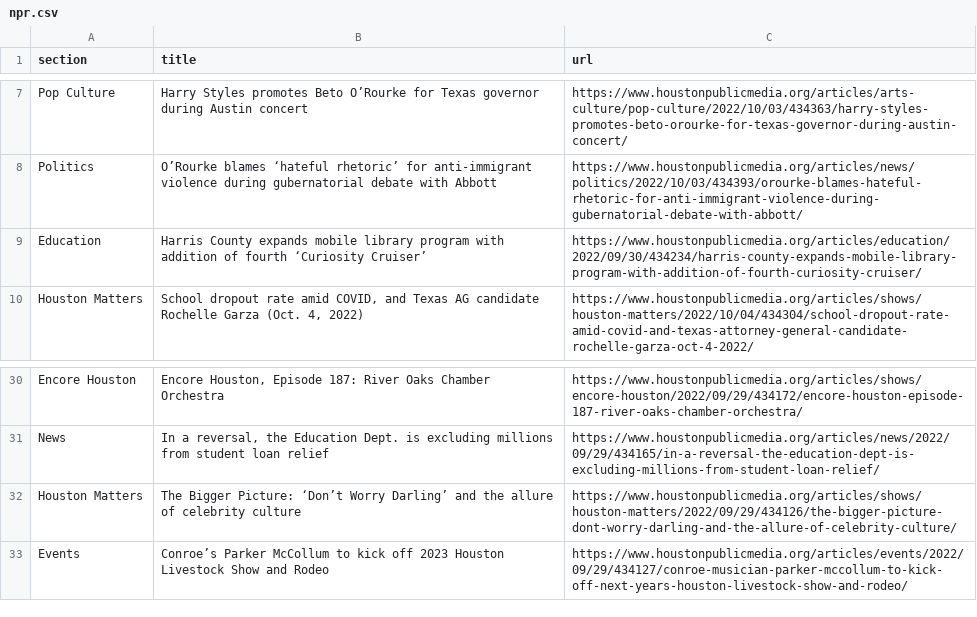
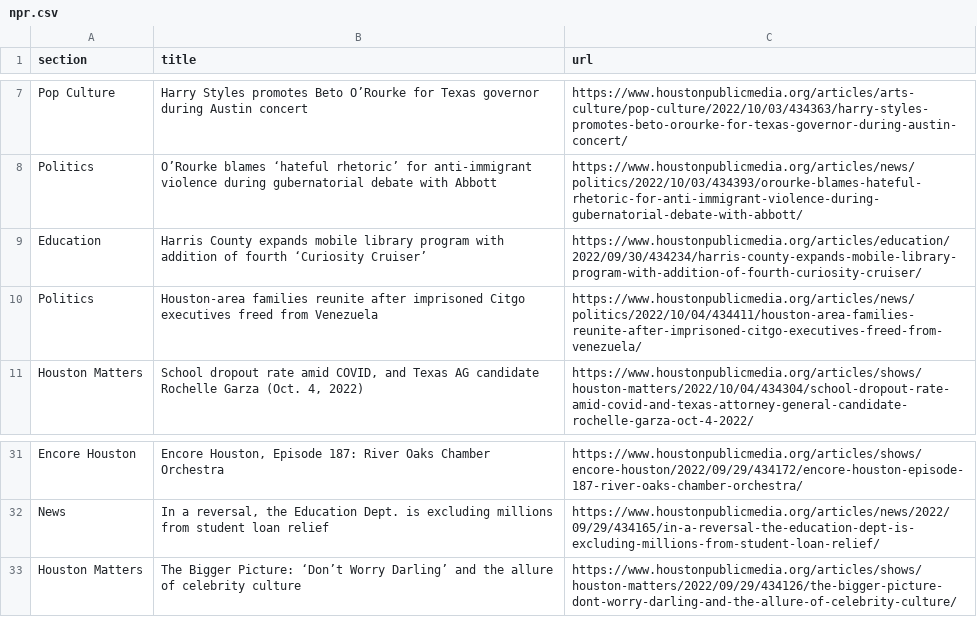
Before and after one commit to jsoma/auto-scraper, a CSV file: npr.csv, drawn as a sheet; only a part is shown, gaps mark what is left out; removed rows and columns are numbered as before the commit, all else as after; the diff names each change by its address in the sheet, - before the commit and + after, or states it on an @@ line.

```diff
--- a/npr.csv
+++ b/npr.csv
+row 10: Politics | Houston-area families reunite after imprisoned Citgo executives freed from Venezuela | https://www.houstonpublicmedia.org/articles/news/politics/2022/10/04/434411/houston-area-families-reunite-after-imprisoned-citgo-executives-freed-from-venezuela/
-row 33: Events | Conroe’s Parker McCollum to kick off 2023 Houston Livestock Show and Rodeo | https://www.houstonpublicmedia.org/articles/events/2022/09/29/434127/conroe-musician-parker-mccollum-to-kick-off-next-years-houston-livestock-show-and-rodeo/
```
